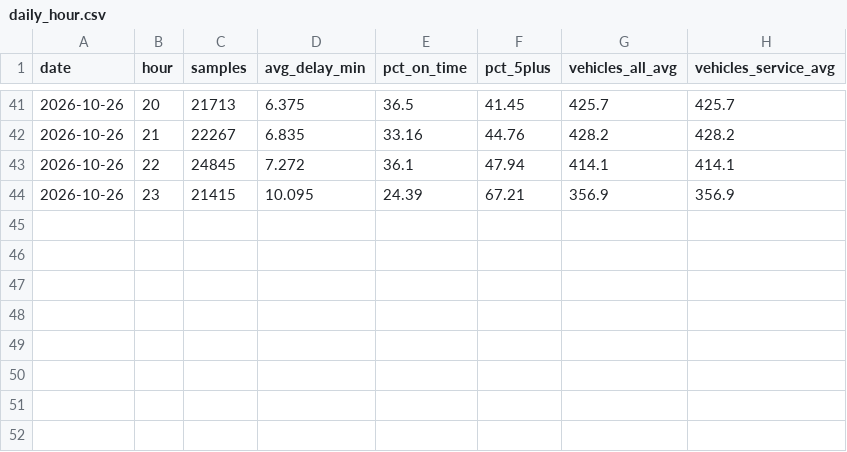
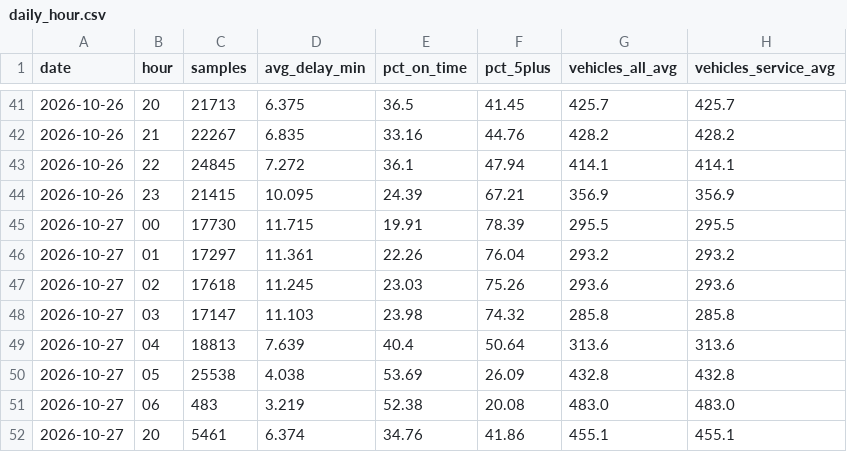
Before and after one commit to lalasonycierny/mhd-stats, a CSV file: stats/data/daily_hour.csv, drawn as a sheet; only a part is shown, gaps mark what is left out.

```diff
--- a/stats/data/daily_hour.csv
+++ b/stats/data/daily_hour.csv
@@ -44 +44,9 @@ date,hour,samples,avg_delay_min,pct_on_time,pct_5plus,vehicles_all_avg,vehicles_
 2026-10-26,23,21415,10.095,24.39,67.21,356.9,356.9
+2026-10-27,00,17730,11.715,19.91,78.39,295.5,295.5
+2026-10-27,01,17297,11.361,22.26,76.04,293.2,293.2
+2026-10-27,02,17618,11.245,23.03,75.26,293.6,293.6
+2026-10-27,03,17147,11.103,23.98,74.32,285.8,285.8
+2026-10-27,04,18813,7.639,40.4,50.64,313.6,313.6
+2026-10-27,05,25538,4.038,53.69,26.09,432.8,432.8
+2026-10-27,06,483,3.219,52.38,20.08,483.0,483.0
+2026-10-27,20,5461,6.374,34.76,41.86,455.1,455.1
```
Also changed, not shown: stats/data/daily.csv, stats/data/daily_hotspots.csv, 2 other files.
